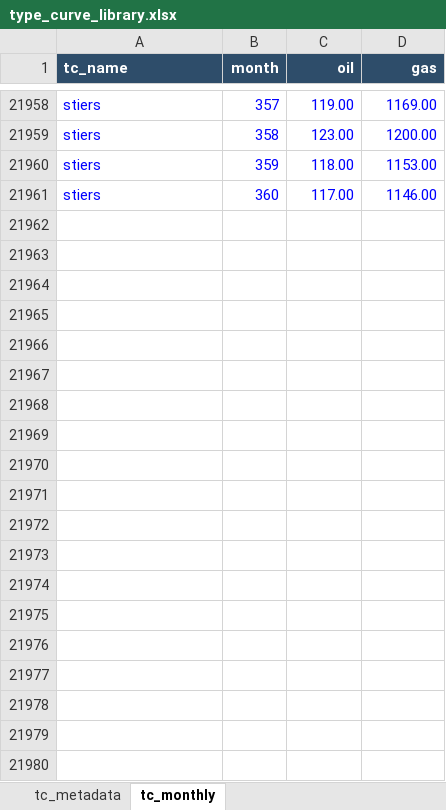
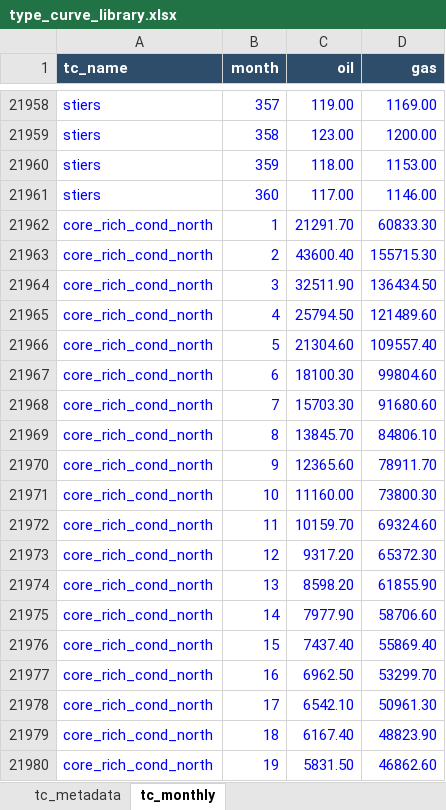
Before and after one commit to mburkegr/Utica-Model-V7, an Excel workbook: type_curve_library.xlsx, sheet tc_monthly, drawn as a sheet; only a part is shown, gaps mark what is left out; values as stored, in another font and other column widths than the file's, no borders; the diff covers the shown part only; the diff names each change by its address in the sheet, - before the commit and + after, or states it on an @@ line.

Commit message:
Add files via upload

```diff
--- a/type_curve_library.xlsx (sheet tc_monthly)
+++ b/type_curve_library.xlsx (sheet tc_monthly)
+row 21962: core_rich_cond_north | 1 | 21291.70 | 60833.30
+row 21963: core_rich_cond_north | 2 | 43600.40 | 155715.30
+row 21964: core_rich_cond_north | 3 | 32511.90 | 136434.50
+row 21965: core_rich_cond_north | 4 | 25794.50 | 121489.60
+row 21966: core_rich_cond_north | 5 | 21304.60 | 109557.40
+row 21967: core_rich_cond_north | 6 | 18100.30 | 99804.60
+row 21968: core_rich_cond_north | 7 | 15703.30 | 91680.60
+row 21969: core_rich_cond_north | 8 | 13845.70 | 84806.10
+row 21970: core_rich_cond_north | 9 | 12365.60 | 78911.70
+row 21971: core_rich_cond_north | 10 | 11160.00 | 73800.30
+row 21972: core_rich_cond_north | 11 | 10159.70 | 69324.60
+row 21973: core_rich_cond_north | 12 | 9317.20 | 65372.30
+row 21974: core_rich_cond_north | 13 | 8598.20 | 61855.90
+row 21975: core_rich_cond_north | 14 | 7977.90 | 58706.60
+row 21976: core_rich_cond_north | 15 | 7437.40 | 55869.40
+row 21977: core_rich_cond_north | 16 | 6962.50 | 53299.70
+row 21978: core_rich_cond_north | 17 | 6542.10 | 50961.30
+row 21979: core_rich_cond_north | 18 | 6167.40 | 48823.90
+row 21980: core_rich_cond_north | 19 | 5831.50 | 46862.60
```
Also changed, not shown: 341 added rows elsewhere in this sheet, sheet tc_metadata.
